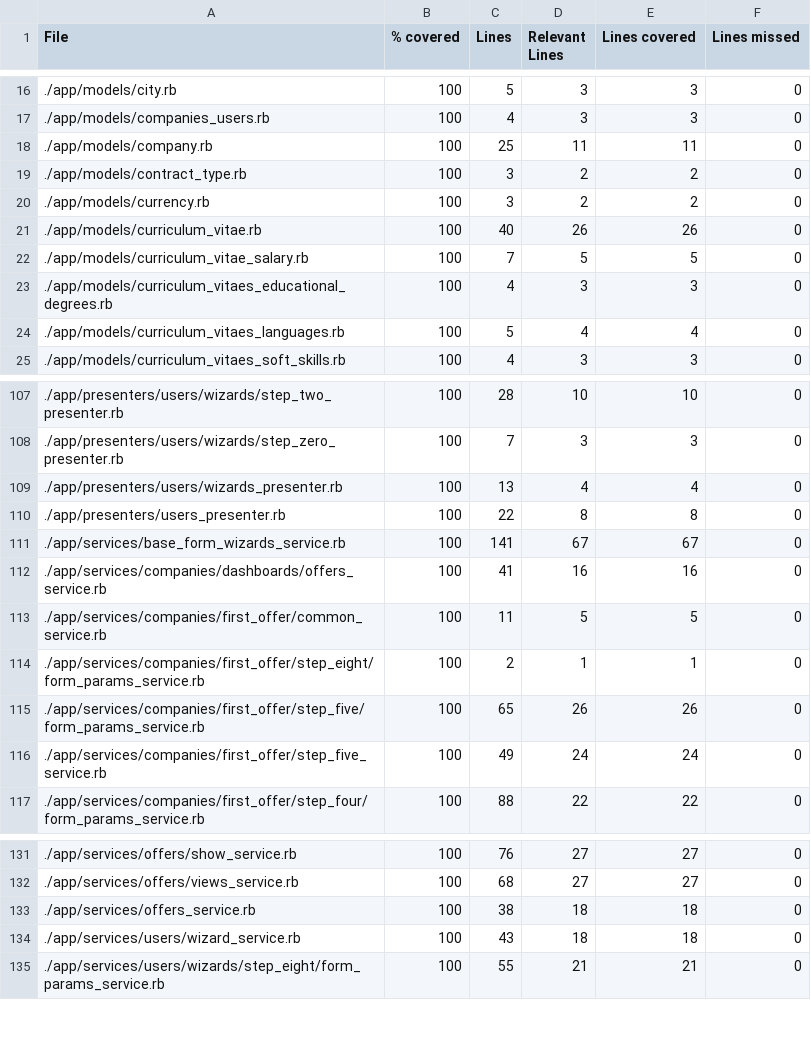
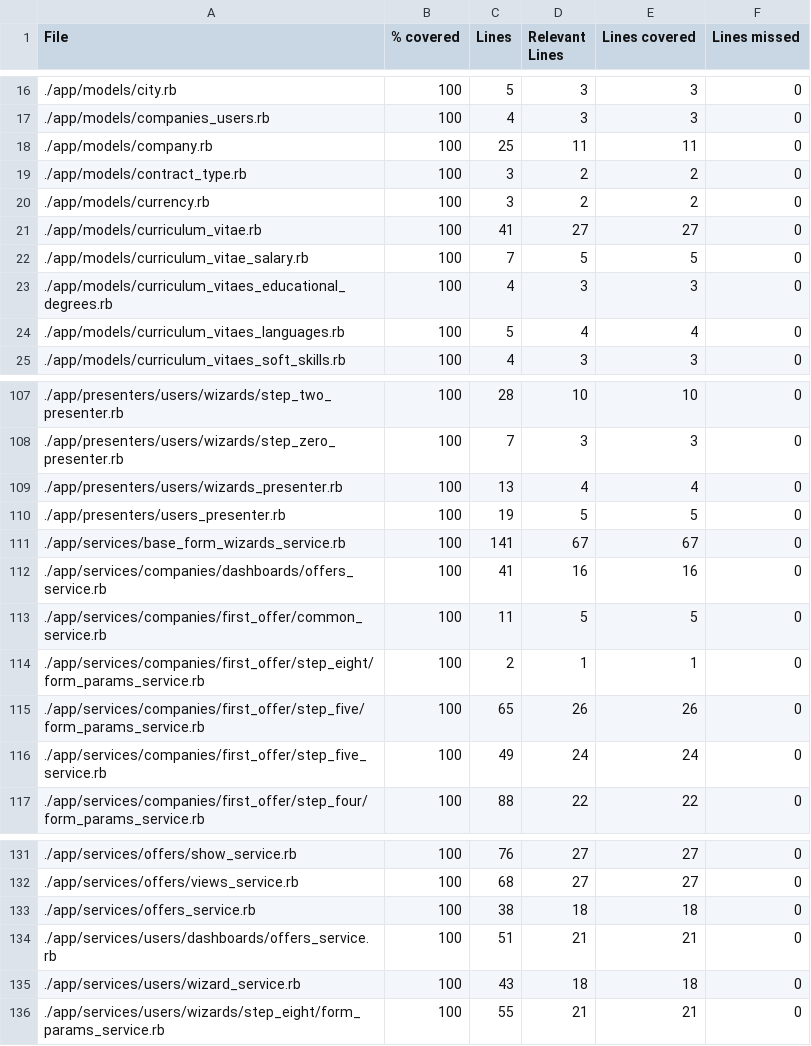
Before and after one commit to vlaguzman/hoytrabajas, a CSV file: coverage_results.csv, drawn as a sheet; only a part is shown, gaps mark what is left out.

Commit message:
add applied offers in user dashboard

```diff
--- a/coverage_results.csv
+++ b/coverage_results.csv
@@ -20,3 +20,3 @@ File,% covered,Lines,Relevant Lines,Lines covered,Lines missed
 "./app/models/currency.rb",100,3,2,2,0
-"./app/models/curriculum_vitae.rb",100,40,26,26,0
+"./app/models/curriculum_vitae.rb",100,41,27,27,0
 "./app/models/curriculum_vitae_salary.rb",100,7,5,5,0
@@ -109,3 +109,3 @@ File,% covered,Lines,Relevant Lines,Lines covered,Lines missed
 "./app/presenters/users/wizards_presenter.rb",100,13,4,4,0
-"./app/presenters/users_presenter.rb",100,22,8,8,0
+"./app/presenters/users_presenter.rb",100,19,5,5,0
 "./app/services/base_form_wizards_service.rb",100,141,67,67,0
@@ -133,2 +133,3 @@ File,% covered,Lines,Relevant Lines,Lines covered,Lines missed
 "./app/services/offers_service.rb",100,38,18,18,0
+"./app/services/users/dashboards/offers_service.rb",100,51,21,21,0
 "./app/services/users/wizard_service.rb",100,43,18,18,0
```
Also changed, not shown: 12 other files.
